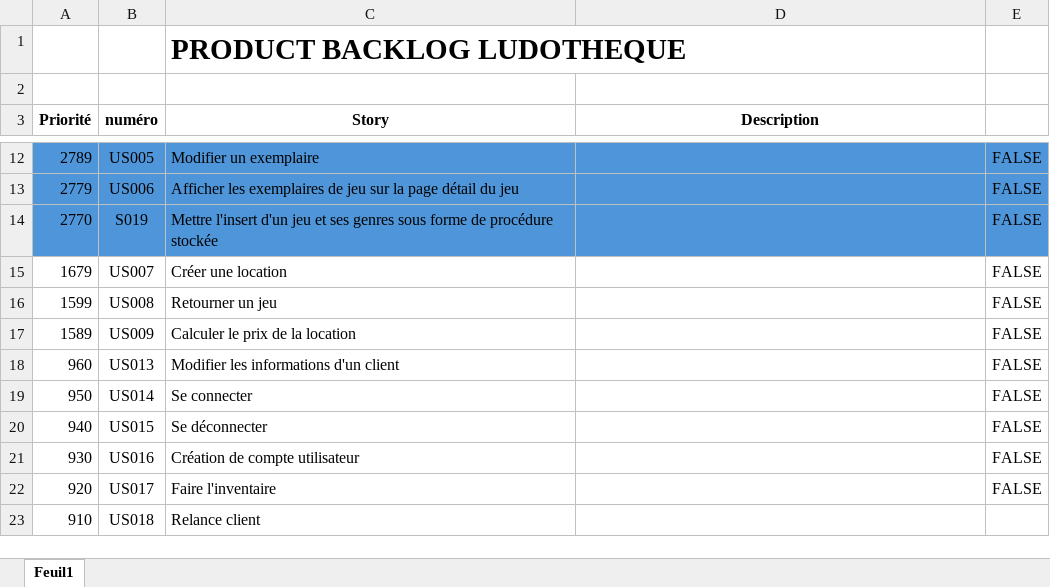
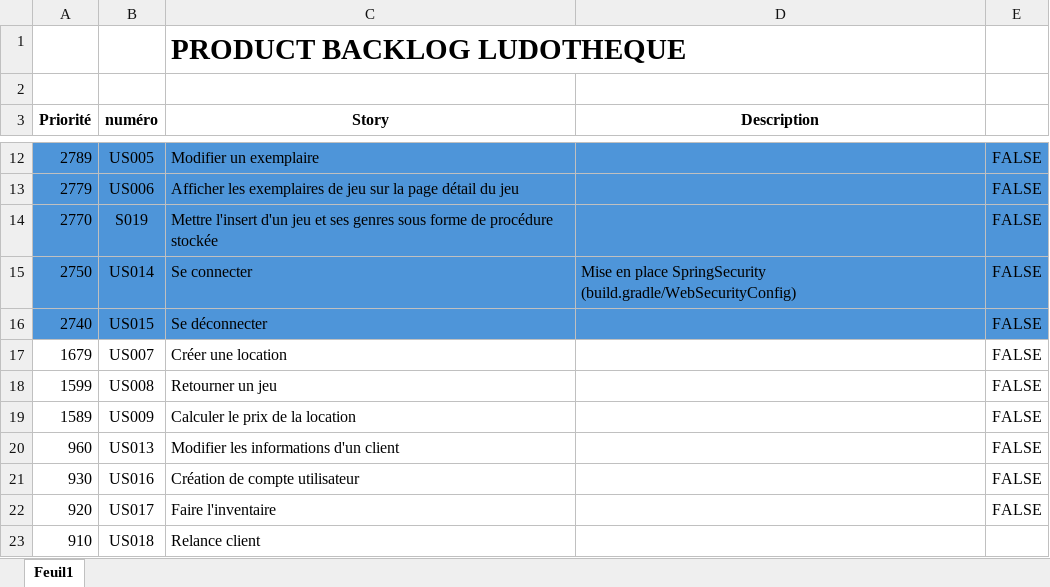
Before and after one commit to TheMisterRedFox/LUDOTHEQUE-Java-Spring, an Excel workbook: backlog/ProductBacklog.xlsx, sheet Feuil1, drawn as a sheet; only a part is shown, gaps mark what is left out; values as stored, in another font and other column widths than the file's, no borders; removed rows and columns are numbered as before the commit, all else as after; the diff names each change by its address in the sheet, - before the commit and + after, or states it on an @@ line.

Commit message:
🔨 Update backlog

```diff
--- a/backlog/ProductBacklog.xlsx (sheet Feuil1)
+++ b/backlog/ProductBacklog.xlsx (sheet Feuil1)
+row 15: 2750 | US014 | Se connecter | Mise en place SpringSecurity (build.gradle/WebSecurityConfig) | FALSE
+row 16: 2740 | US015 | Se déconnecter |  | FALSE
-row 19: 950 | US014 | Se connecter |  | FALSE
-row 20: 940 | US015 | Se déconnecter |  | FALSE
```
